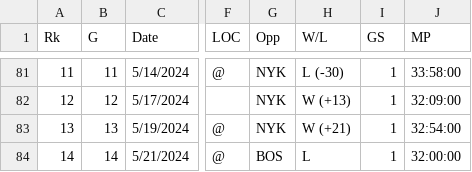
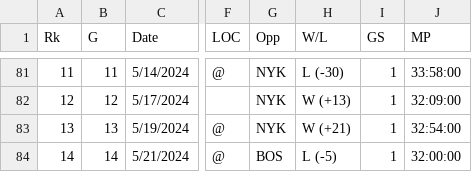
Before and after one commit to redcarter28/basketball_stats, a CSV file: data/t_haliburton_23-24_regszn.csv, drawn as a sheet; only a part is shown, gaps mark what is left out; the diff names each change by its address in the sheet, - before the commit and + after, or states it on an @@ line.

```diff
--- a/data/t_haliburton_23-24_regszn.csv
+++ b/data/t_haliburton_23-24_regszn.csv
-H84 (W/L): L
+H84 (W/L): L (-5)
```
Also changed, not shown: 1 other file.
